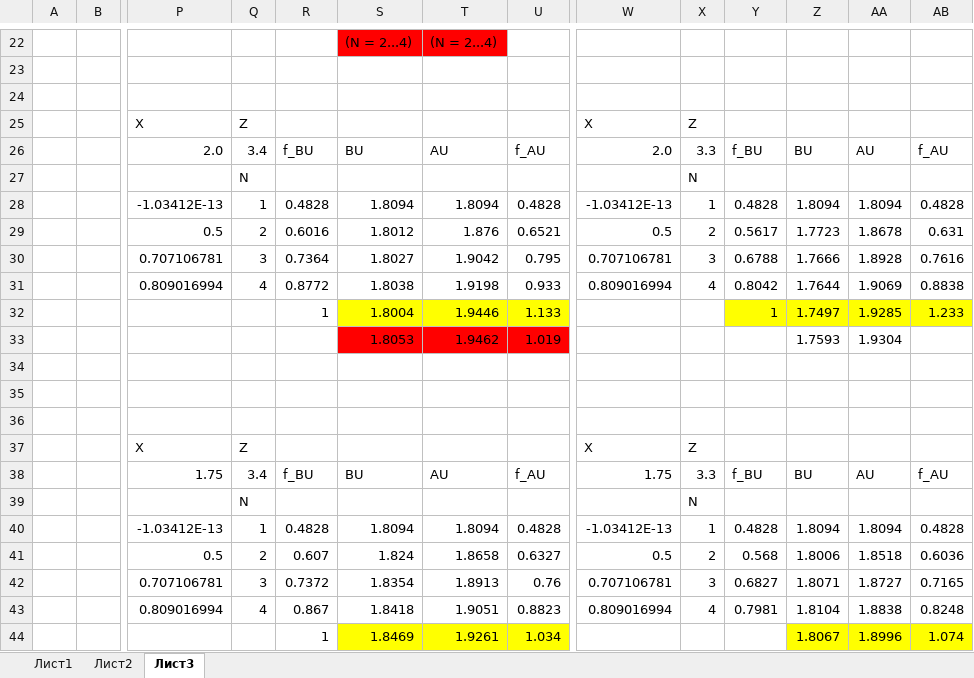
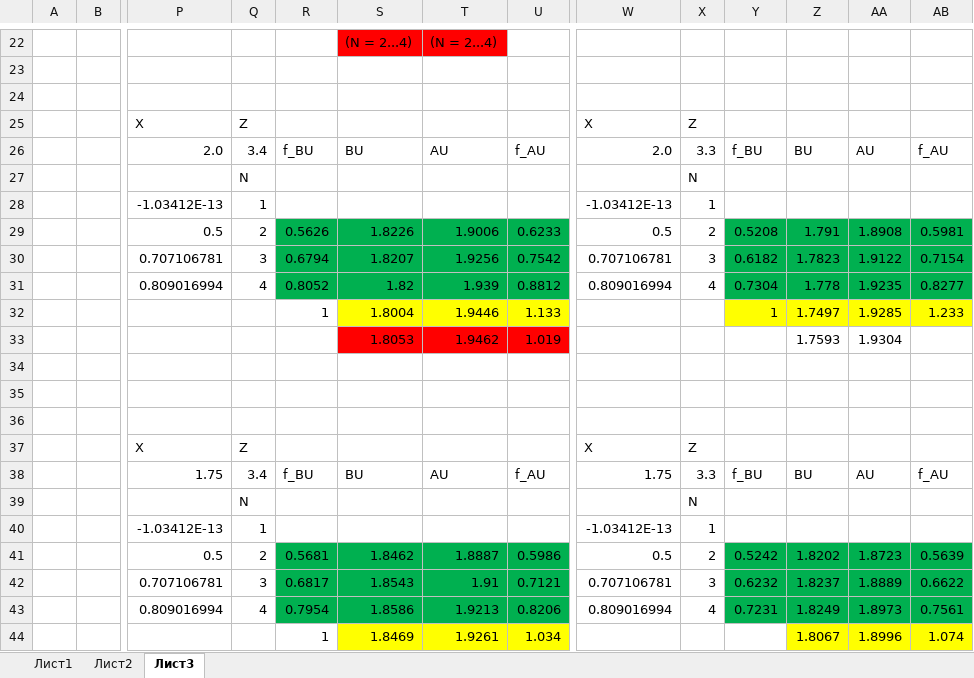
Before and after one commit to KCN1/ms_excitonic, an Excel workbook: exciton.xlsx, sheet Лист3, drawn as a sheet; only a part is shown, gaps mark what is left out; values as stored, in another font and other column widths than the file's, no borders; removed rows and columns are numbered as before the commit, all else as after; rows hold the shown columns only; the diff covers the shown part only; the diff names each change by its address in the sheet, - before the commit and + after, or states it on an @@ line.

```diff
--- a/exciton.xlsx (sheet Лист3)
+++ b/exciton.xlsx (sheet Лист3)
-row 28:  |  | -1.03412E-13 | 1 | 0.4828 | 1.8094 | 1.8094 | 0.4828 | -1.03412E-13 | 1 | 0.4828 | 1.8094 | 1.8094 | 0.4828
-row 29:  |  | 0.5 | 2 | 0.6016 | 1.8012 | 1.876 | 0.6521 | 0.5 | 2 | 0.5617 | 1.7723 | 1.8678 | 0.631
-row 30:  |  | 0.707106781 | 3 | 0.7364 | 1.8027 | 1.9042 | 0.795 | 0.707106781 | 3 | 0.6788 | 1.7666 | 1.8928 | 0.7616
-row 31:  |  | 0.809016994 | 4 | 0.8772 | 1.8038 | 1.9198 | 0.933 | 0.809016994 | 4 | 0.8042 | 1.7644 | 1.9069 | 0.8838
+row 28:  |  | -1.03412E-13 | 1 |  |  |  |  | -1.03412E-13 | 1
+row 29:  |  | 0.5 | 2 | 0.5626 | 1.8226 | 1.9006 | 0.6233 | 0.5 | 2 | 0.5208 | 1.791 | 1.8908 | 0.5981
+row 30:  |  | 0.707106781 | 3 | 0.6794 | 1.8207 | 1.9256 | 0.7542 | 0.707106781 | 3 | 0.6182 | 1.7823 | 1.9122 | 0.7154
+row 31:  |  | 0.809016994 | 4 | 0.8052 | 1.82 | 1.939 | 0.8812 | 0.809016994 | 4 | 0.7304 | 1.778 | 1.9235 | 0.8277
-row 40:  |  | -1.03412E-13 | 1 | 0.4828 | 1.8094 | 1.8094 | 0.4828 | -1.03412E-13 | 1 | 0.4828 | 1.8094 | 1.8094 | 0.4828
-row 41:  |  | 0.5 | 2 | 0.607 | 1.824 | 1.8658 | 0.6327 | 0.5 | 2 | 0.568 | 1.8006 | 1.8518 | 0.6036
-row 42:  |  | 0.707106781 | 3 | 0.7372 | 1.8354 | 1.8913 | 0.76 | 0.707106781 | 3 | 0.6827 | 1.8071 | 1.8727 | 0.7165
-row 43:  |  | 0.809016994 | 4 | 0.867 | 1.8418 | 1.9051 | 0.8823 | 0.809016994 | 4 | 0.7981 | 1.8104 | 1.8838 | 0.8248
+row 40:  |  | -1.03412E-13 | 1 |  |  |  |  | -1.03412E-13 | 1
+row 41:  |  | 0.5 | 2 | 0.5681 | 1.8462 | 1.8887 | 0.5986 | 0.5 | 2 | 0.5242 | 1.8202 | 1.8723 | 0.5639
+row 42:  |  | 0.707106781 | 3 | 0.6817 | 1.8543 | 1.91 | 0.7121 | 0.707106781 | 3 | 0.6232 | 1.8237 | 1.8889 | 0.6622
+row 43:  |  | 0.809016994 | 4 | 0.7954 | 1.8586 | 1.9213 | 0.8206 | 0.809016994 | 4 | 0.7231 | 1.8249 | 1.8973 | 0.7561
```
Also changed, not shown: 20 edited cells and cell formats elsewhere in this sheet, 20 other files.
